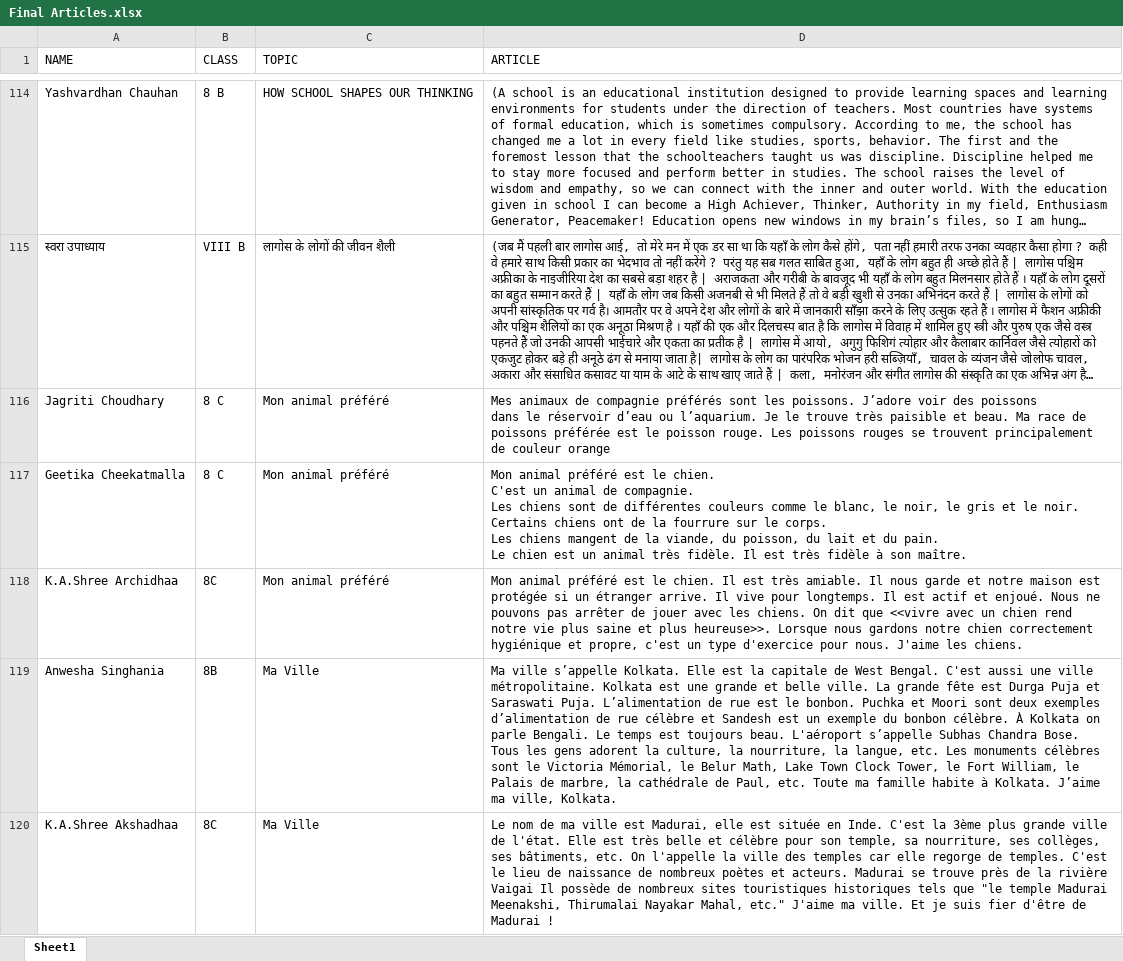
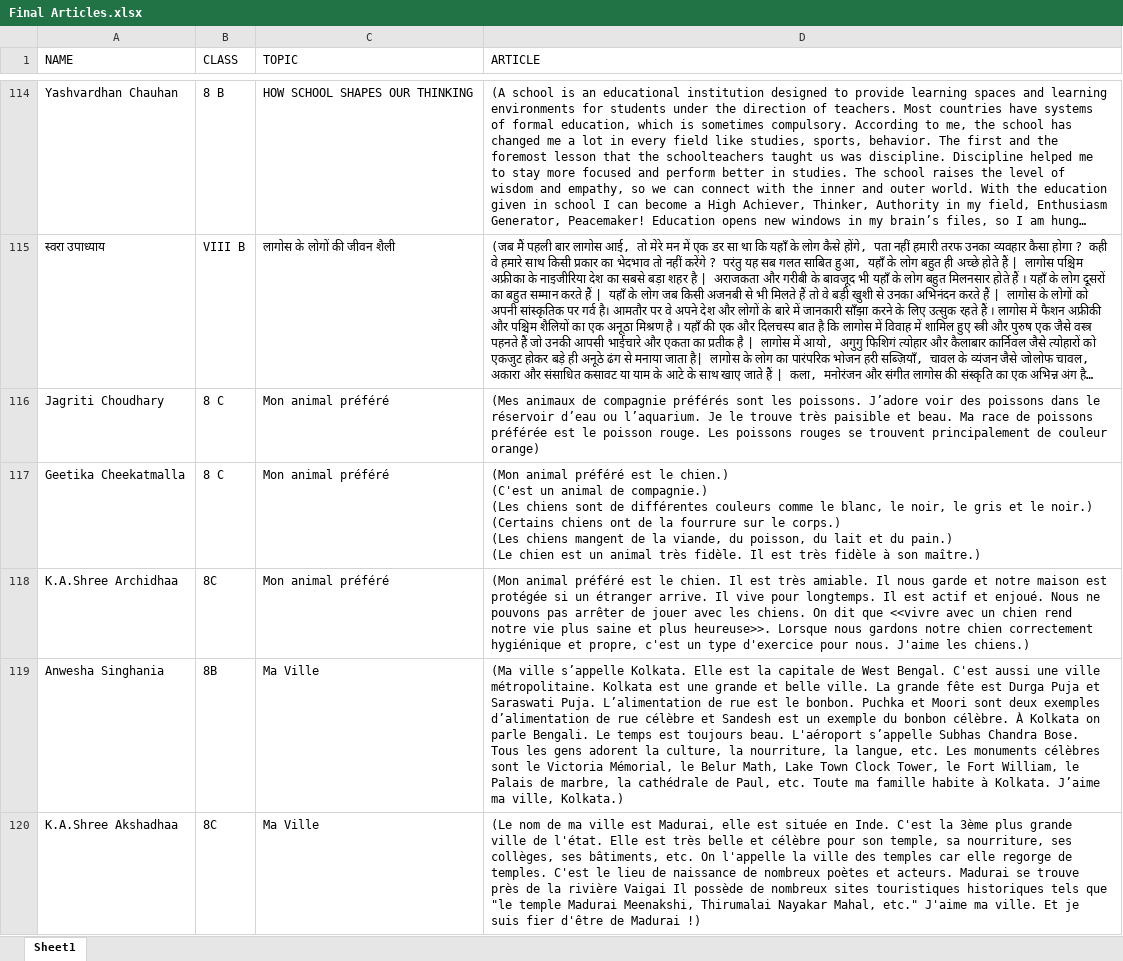
Before and after one commit to ILS-Magazine/Flying_High_2021-22, an Excel workbook: Articles/Student_Articles/Final Articles.xlsx, sheet Sheet1, drawn as a sheet; only a part is shown, gaps mark what is left out; long unchanged cells end in …; values as stored, in another font and other column widths than the file's, no borders; ↵ is a line break in a cell; the diff covers the shown part only; the diff names each change by its address in the sheet, - before the commit and + after, or states it on an @@ line.

```diff
--- a/Articles/Student_Articles/Final Articles.xlsx (sheet Sheet1)
+++ b/Articles/Student_Articles/Final Articles.xlsx (sheet Sheet1)
-D116 (ARTICLE): Mes animaux de compagnie préférés sont les poissons. J’adore voir des poissons ↵ dans le réservoir d’eau ou l’aquarium. Je le trouve très paisible et beau. Ma race de poissons préférée est le poisson rouge. Les poissons rouges se trouvent principalement de couleur orange
+D116 (ARTICLE): (Mes animaux de compagnie préférés sont les poissons. J’adore voir des poissons dans le réservoir d’eau ou l’aquarium. Je le trouve très paisible et beau. Ma race de poissons préférée est le poisson rouge. Les poissons rouges se trouvent principalement de couleur orange)
-D117 (ARTICLE): Mon animal préféré est le chien. ↵ C'est un animal de compagnie. ↵ Les chiens sont de différentes couleurs comme le blanc, le noir, le gris et le noir. ↵ Certains chiens ont de la fourrure sur le corps. ↵ Les chiens mangent de la viande, du poisson, du lait et du pain. ↵ Le chien est un animal très fidèle. Il est très fidèle à son maître.
+D117 (ARTICLE): (Mon animal préféré est le chien.) ↵ (C'est un animal de compagnie.) ↵ (Les chiens sont de différentes couleurs comme le blanc, le noir, le gris et le noir.) ↵ (Certains chiens ont de la fourrure sur le corps.) ↵ (Les chiens mangent de la viande, du poisson, du lait et du pain.) ↵ (Le chien est un animal très fidèle. Il est très fidèle à son maître.)
-D118 (ARTICLE): Mon animal préféré est le chien. Il est très amiable. Il nous garde et notre maison est protégée si un étranger arrive. Il vive pour longtemps. Il est actif et enjoué. Nous ne pouvons pas arrêter de jouer avec les chiens. On dit que <<vivre avec un chien rend notre vie plus saine et plus heureuse>>. Lorsque nous gardons notre chien correctement hygiénique et propre, c'est un type d'exercice pour nous. J'aime les chiens.
+D118 (ARTICLE): (Mon animal préféré est le chien. Il est très amiable. Il nous garde et notre maison est protégée si un étranger arrive. Il vive pour longtemps. Il est actif et enjoué. Nous ne pouvons pas arrêter de jouer avec les chiens. On dit que <<vivre avec un chien rend notre vie plus saine et plus heureuse>>. Lorsque nous gardons notre chien correctement hygiénique et propre, c'est un type d'exercice pour nous. J'aime les chiens.)
-D119 (ARTICLE): Ma ville s’appelle Kolkata. Elle est la capitale de West Bengal. C'est aussi une ville métropolitaine. Kolkata est une grande et belle ville. La grande fête est Durga Puja et Saraswati Puja. L’alimentation de rue est le bonbon. Puchka et Moori sont deux exemples d’alimentation de rue célèbre et Sandesh est un exemple du bonbon célèbre. À Kolkata on parle Bengali. Le temps est toujours beau. L'aéroport s’appelle Subhas Chandra Bose. Tous les gens adorent la culture, la nourriture, la langue, etc. Les monuments célèbres sont le Victoria Mémorial, le Belur Math, Lake Town Clock Tower, le Fort William, le Palais de marbre, la cathédrale de Paul, etc. Toute ma famille habite à Kolkata. J’aime ma ville, Kolkata.
+D119 (ARTICLE): (Ma ville s’appelle Kolkata. Elle est la capitale de West Bengal. C'est aussi une ville métropolitaine. Kolkata est une grande et belle ville. La grande fête est Durga Puja et Saraswati Puja. L’alimentation de rue est le bonbon. Puchka et Moori sont deux exemples d’alimentation de rue célèbre et Sandesh est un exemple du bonbon célèbre. À Kolkata on parle Bengali. Le temps est toujours beau. L'aéroport s’appelle Subhas Chandra Bose. Tous les gens adorent la culture, la nourriture, la langue, etc. Les monuments célèbres sont le Victoria Mémorial, le Belur Math, Lake Town Clock Tower, le Fort William, le Palais de marbre, la cathédrale de Paul, etc. Toute ma famille habite à Kolkata. J’aime ma ville, Kolkata.)
-D120 (ARTICLE): Le nom de ma ville est Madurai, elle est située en Inde. C'est la 3ème plus grande ville de l'état. Elle est très belle et célèbre pour son temple, sa nourriture, ses collèges, ses bâtiments, etc. On l'appelle la ville des temples car elle regorge de temples. C'est le lieu de naissance de nombreux poètes et acteurs. Madurai se trouve près de la rivière Vaigai Il possède de nombreux sites touristiques historiques tels que "le temple Madurai Meenakshi, Thirumalai Nayakar Mahal, etc." J'aime ma ville. Et je suis fier d'être de Madurai !
+D120 (ARTICLE): (Le nom de ma ville est Madurai, elle est située en Inde. C'est la 3ème plus grande ville de l'état. Elle est très belle et célèbre pour son temple, sa nourriture, ses collèges, ses bâtiments, etc. On l'appelle la ville des temples car elle regorge de temples. C'est le lieu de naissance de nombreux poètes et acteurs. Madurai se trouve près de la rivière Vaigai Il possède de nombreux sites touristiques historiques tels que "le temple Madurai Meenakshi, Thirumalai Nayakar Mahal, etc." J'aime ma ville. Et je suis fier d'être de Madurai !)
```
Also changed, not shown: 6 edited cells elsewhere in this sheet, 13 other files.
